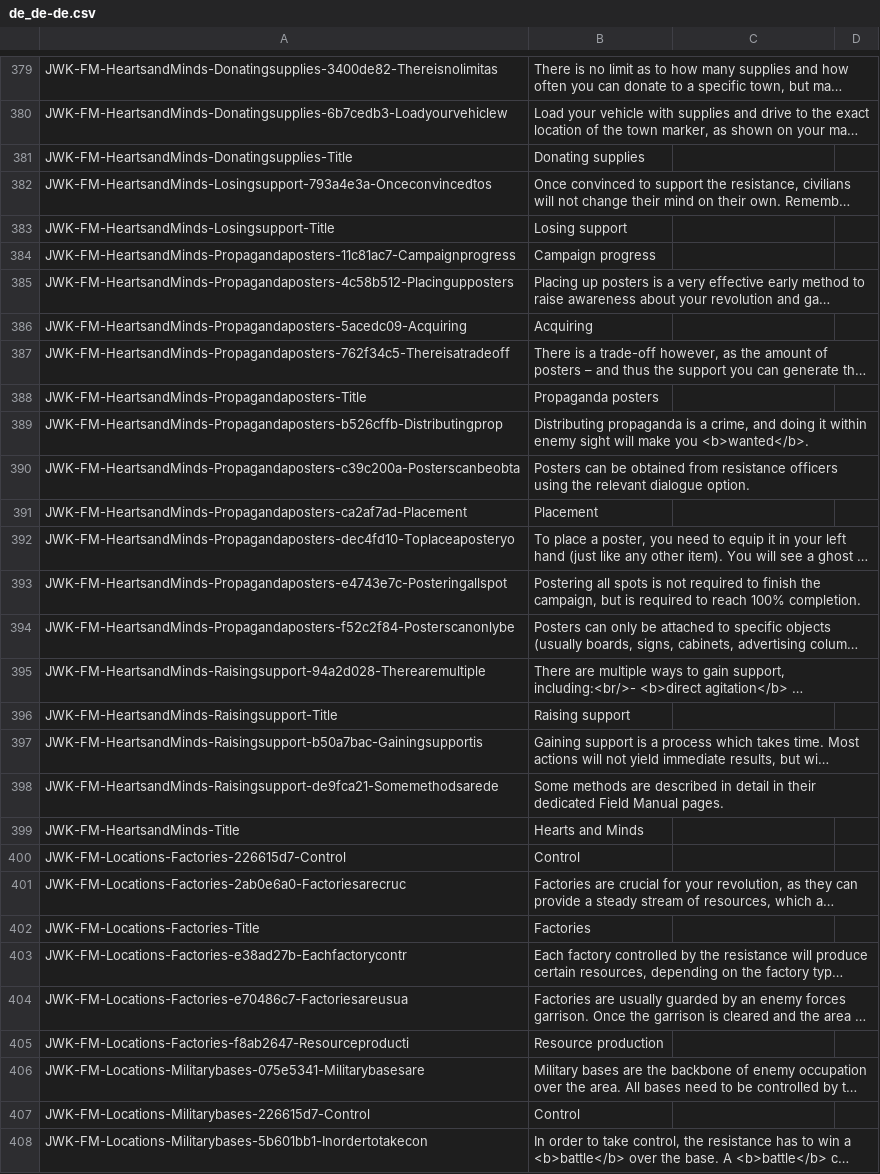
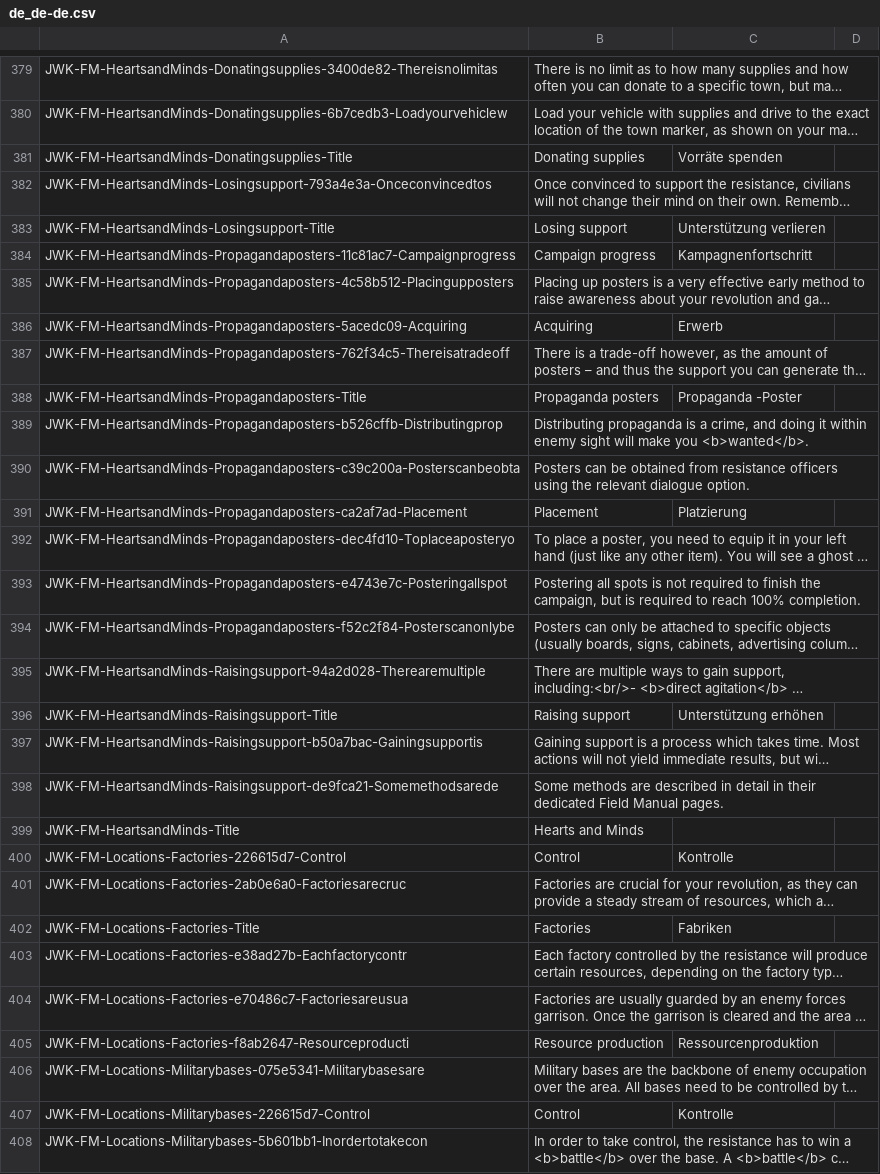
Before and after one commit to JohnnyKerner/FreedomFighters.Contrib, a CSV file: translations/de_de-de.csv, drawn as a sheet; only a part is shown, gaps mark what is left out; long unchanged cells end in …; the diff covers the shown part only; the diff names each change by its address in the sheet, - before the commit and + after, or states it on an @@ line.

```diff
--- a/translations/de_de-de.csv
+++ b/translations/de_de-de.csv
-C381: (empty)
+C381: Vorräte spenden
-C383: (empty)
+C383: Unterstützung verlieren
-C384: (empty)
+C384: Kampagnenfortschritt
-C386: (empty)
+C386: Erwerb
-C388: (empty)
+C388: Propaganda -Poster
-C391: (empty)
+C391: Platzierung
-C396: (empty)
+C396: Unterstützung erhöhen
-C400: (empty)
+C400: Kontrolle
-C402: (empty)
+C402: Fabriken
-C405: (empty)
+C405: Ressourcenproduktion
-C407: (empty)
+C407: Kontrolle
```
Also changed, not shown: 85 edited cells elsewhere in this file, translations/zh_cn-zh-cn.csv, 6 other files.
